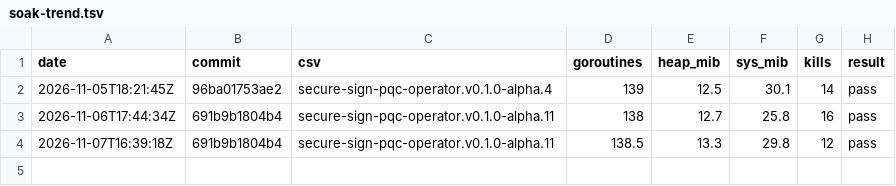
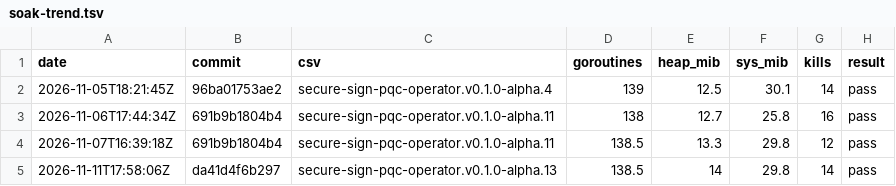
Before and after one commit to sealhouse/ci, a TSV file: soak-trend.tsv, drawn as a sheet.

```diff
--- a/soak-trend.tsv
+++ b/soak-trend.tsv
@@ -4 +4,2 @@ date	commit	csv	goroutines	heap_mib	sys_mib	kills	result
 2026-11-07T16:39:18Z	691b9b1804b4	secure-sign-pqc-operator.v0.1.0-alpha.11	138.5	13.3	29.8	12	pass
+2026-11-11T17:58:06Z	da41d4f6b297	secure-sign-pqc-operator.v0.1.0-alpha.13	138.5	14	29.8	14	pass
```
